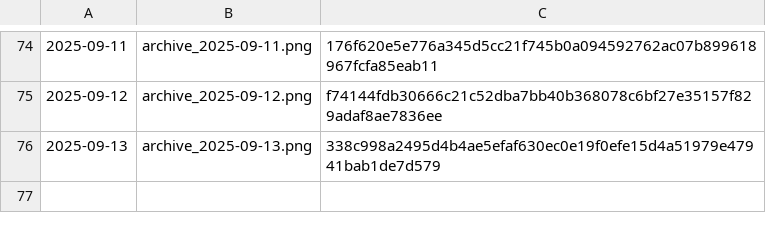
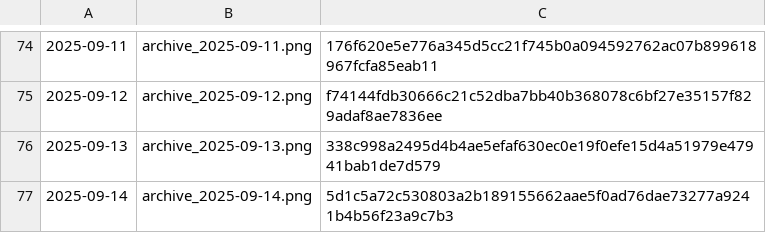
Before and after one commit to gothedistance25/my-website-archiver, a CSV file: archives/hashlog.csv, drawn as a sheet; only a part is shown, gaps mark what is left out; the diff names each change by its address in the sheet, - before the commit and + after, or states it on an @@ line.

```diff
--- a/archives/hashlog.csv
+++ b/archives/hashlog.csv
+row 77: 2025-09-14 | archive_2025-09-14.png | 5d1c5a72c530803a2b189155662aae5f0ad76dae73277a9241b4b56f23a9c7b3
```
Also changed, not shown: 1 other file.
